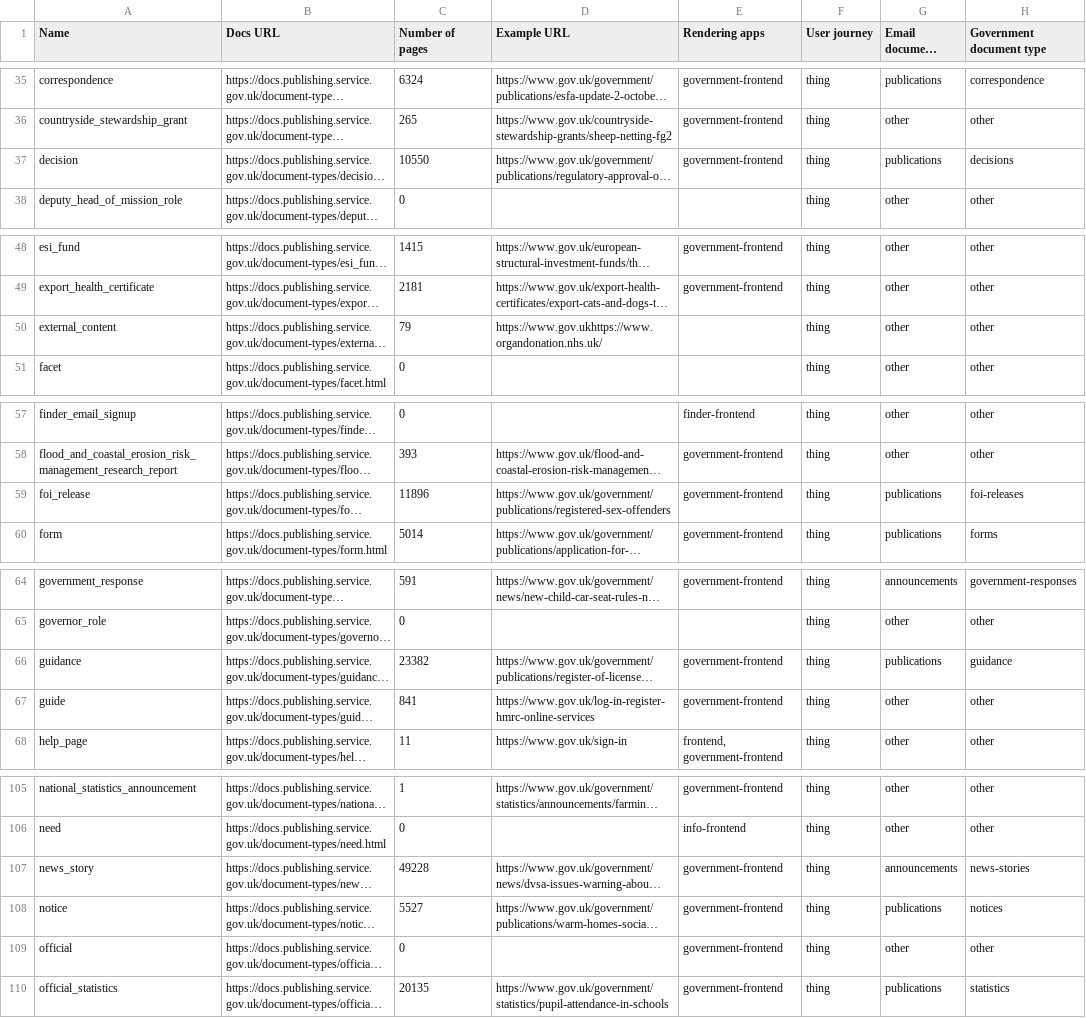
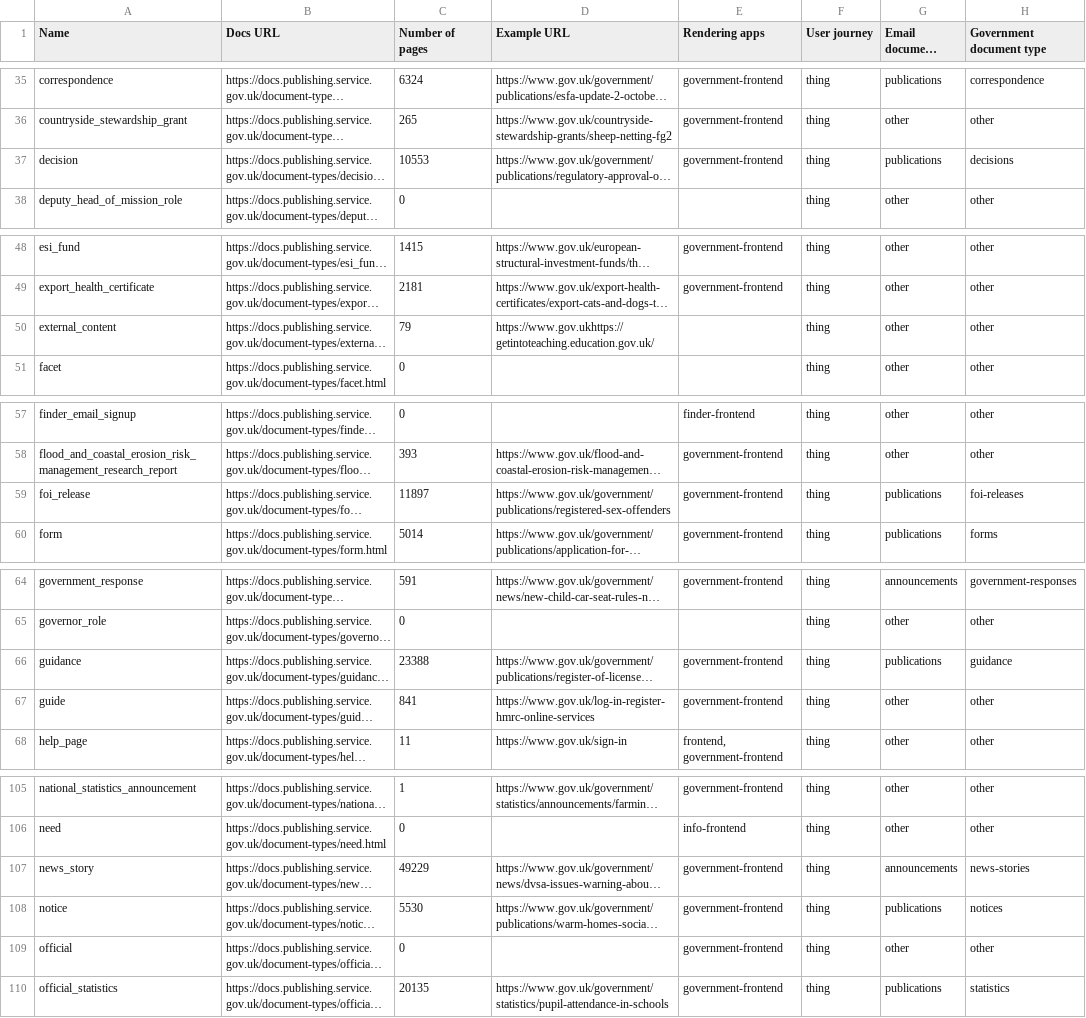
Before and after one commit to alphagov/govuk-developer-docs, a CSV file: document-types.csv, drawn as a sheet; only a part is shown, gaps mark what is left out; long unchanged cells end in …; the diff covers the shown part only; the diff names each change by its address in the sheet, - before the commit and + after, or states it on an @@ line.

```diff
--- a/document-types.csv
+++ b/document-types.csv
-C37 (Number of pages): 10550
+C37 (Number of pages): 10553
-D50 (Example URL): https://www.gov.ukhttps://www.organdonation.nhs.uk/
+D50 (Example URL): https://www.gov.ukhttps://getintoteaching.education.gov.uk/
-C59 (Number of pages): 11896
+C59 (Number of pages): 11897
-C66 (Number of pages): 23382
+C66 (Number of pages): 23388
-C107 (Number of pages): 49228
+C107 (Number of pages): 49229
-C108 (Number of pages): 5527
+C108 (Number of pages): 5530
```
Also changed, not shown: 1 edited cell elsewhere in this file, 15 other files.
